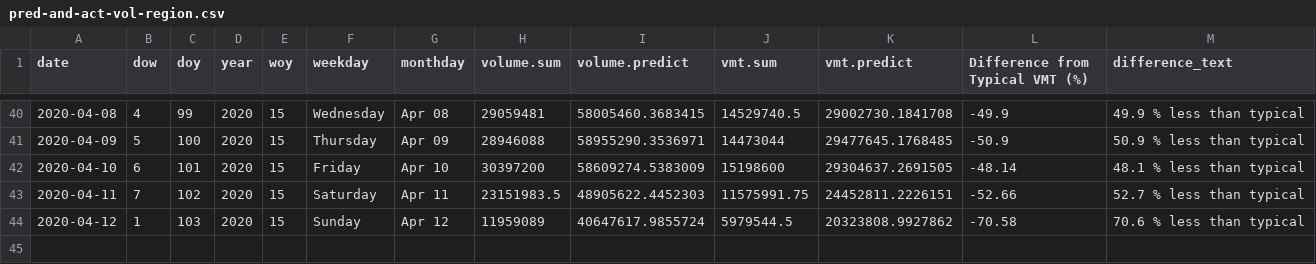
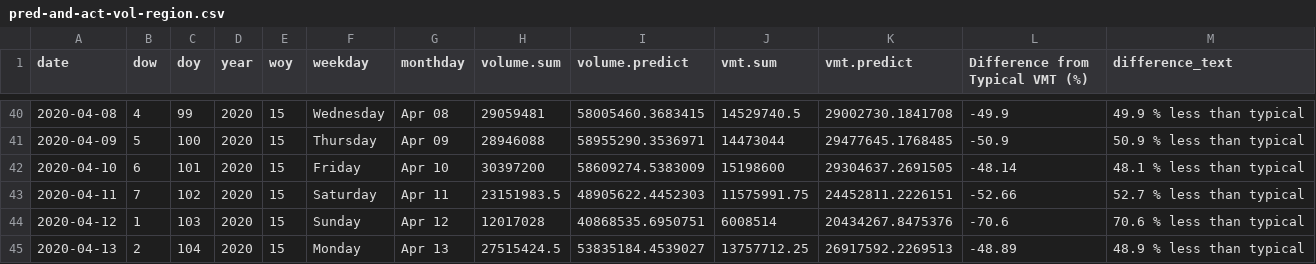
Before and after one commit to Metropolitan-Council/loop-sensor-trends, a CSV file: covid.traffic.trends/data-raw/pred-and-act-vol-region.csv, drawn as a sheet; only a part is shown, gaps mark what is left out.

Commit message:
data for 4-14

```diff
--- a/covid.traffic.trends/data-raw/pred-and-act-vol-region.csv
+++ b/covid.traffic.trends/data-raw/pred-and-act-vol-region.csv
@@ -43,2 +43,3 @@ date,dow,doy,year,woy,weekday,monthday,volume.sum,volume.predict,vmt.sum,vmt.pre
 2020-04-11,7,102,2020,15,Saturday,Apr 11,23151983.5,48905622.4452303,11575991.75,24452811.2226151,-52.66,52.7 % less than typical
-2020-04-12,1,103,2020,15,Sunday,Apr 12,11959089,40647617.9855724,5979544.5,20323808.9927862,-70.58,70.6 % less than typical
+2020-04-12,1,103,2020,15,Sunday,Apr 12,12017028,40868535.6950751,6008514,20434267.8475376,-70.6,70.6 % less than typical
+2020-04-13,2,104,2020,15,Monday,Apr 13,27515424.5,53835184.4539027,13757712.25,26917592.2269513,-48.89,48.9 % less than typical
```
Also changed, not shown: output/diff-vol-state.csv, output/pred-and-act-vol-region.csv, 5 other files.
